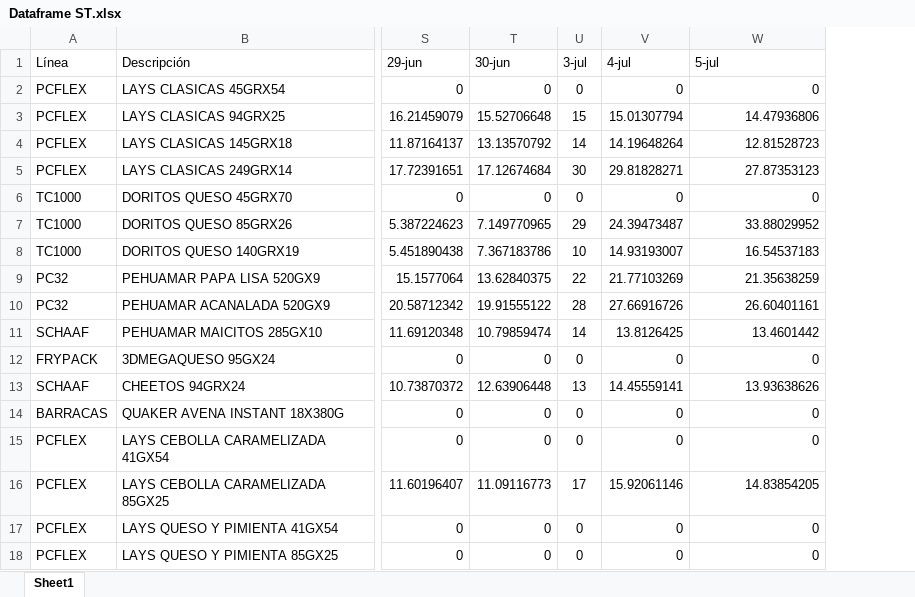
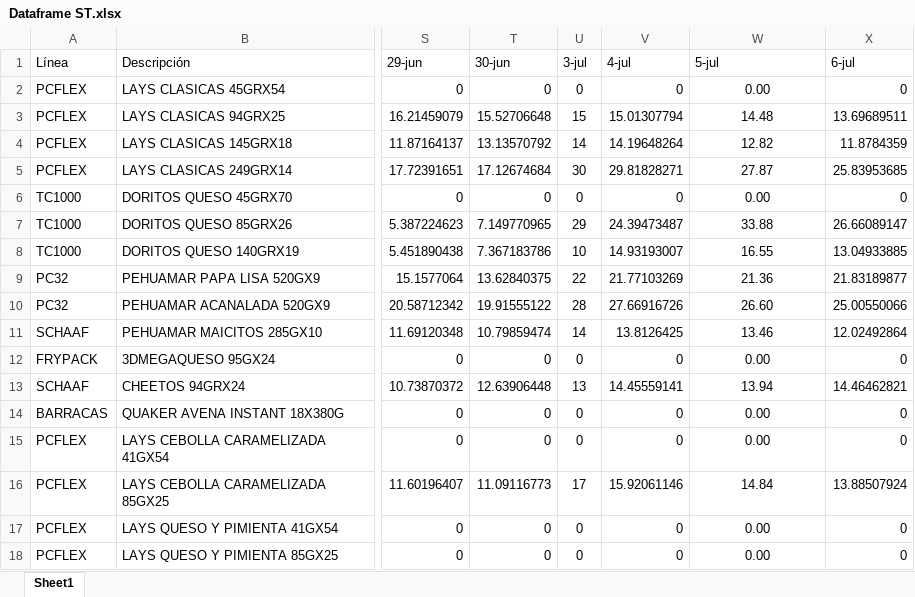
Before and after one commit to Catalinam24/presentaci-n, an Excel workbook: Dataframe ST.xlsx, sheet Sheet1, drawn as a sheet; only a part is shown, gaps mark what is left out; values as stored, in another font and other column widths than the file's, no borders; the diff names each change by its address in the sheet, - before the commit and + after, or states it on an @@ line.

```diff
--- a/Dataframe ST.xlsx (sheet Sheet1)
+++ b/Dataframe ST.xlsx (sheet Sheet1)
+column X (6-jul), rows 2-18: 0 | 13.69689511 | 11.8784359 | 25.83953685 | 0 | 26.66089147 | 13.04933885 | 21.83189877 | 25.00550066 | 12.02492864 | 0 | 14.46462821 | 0 | 0 | 13.88507924 | 0 | 0
-W2 (5-jul): 0
+W2 (5-jul): 0.00
-W2:W18 alignment: right
+W2:W18 alignment: center
-W3 (5-jul): 14.47936806
+W3 (5-jul): 14.48
-W4 (5-jul): 12.81528723
+W4 (5-jul): 12.82
-W5 (5-jul): 27.87353123
+W5 (5-jul): 27.87
-W6 (5-jul): 0
+W6 (5-jul): 0.00
-W7 (5-jul): 33.88029952
+W7 (5-jul): 33.88
-W8 (5-jul): 16.54537183
+W8 (5-jul): 16.55
-W9 (5-jul): 21.35638259
+W9 (5-jul): 21.36
-W10 (5-jul): 26.60401161
+W10 (5-jul): 26.60
-W11 (5-jul): 13.4601442
+W11 (5-jul): 13.46
-W12 (5-jul): 0
+W12 (5-jul): 0.00
-W13 (5-jul): 13.93638626
+W13 (5-jul): 13.94
-W14:W15 (5-jul): 0
+W14:W15 (5-jul): 0.00
-W16 (5-jul): 14.83854205
+W16 (5-jul): 14.84
-W17:W18 (5-jul): 0
+W17:W18 (5-jul): 0.00
```
Also changed, not shown: Dataframe Fam.xlsx.
